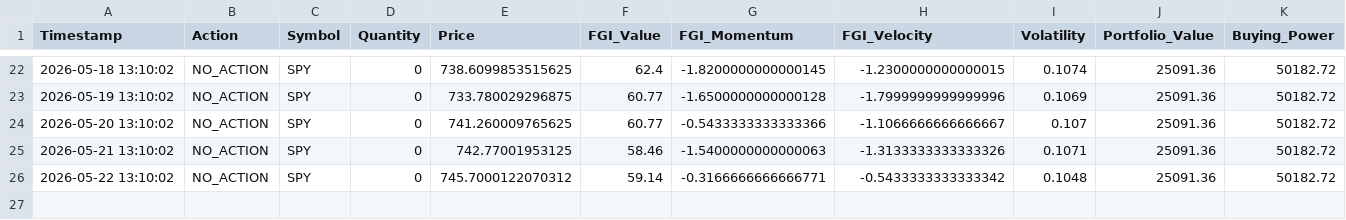
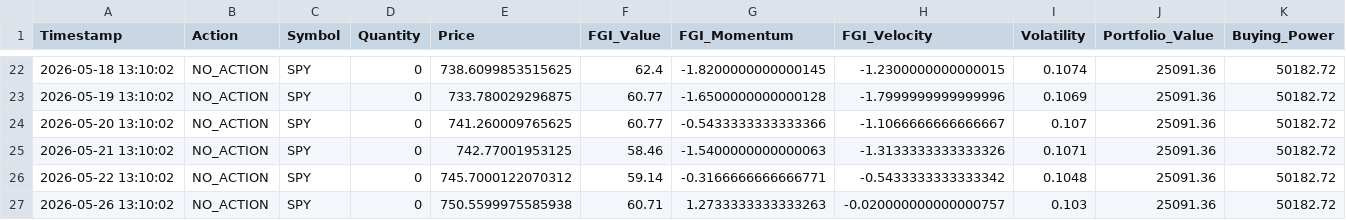
Before and after one commit to Vatmuri2/feargreed, a CSV file: trading_log_EOD.csv, drawn as a sheet; only a part is shown, gaps mark what is left out; rows hold the shown columns only; the diff names each change by its address in the sheet, - before the commit and + after, or states it on an @@ line.

```diff
--- a/trading_log_EOD.csv
+++ b/trading_log_EOD.csv
+row 27: 2026-05-26 13:10:02 | NO_ACTION | SPY | 0 | 750.5599975585938 | 60.71 | 1.2733333333333263 | -0.020000000000000757 | 0.103 | 25091.36 | 50182.72
```
Also changed, not shown: datasets/fear_greed_forward_test_afternoon.csv, datasets/fear_greed_forward_test_morning.csv, 1 other file.
